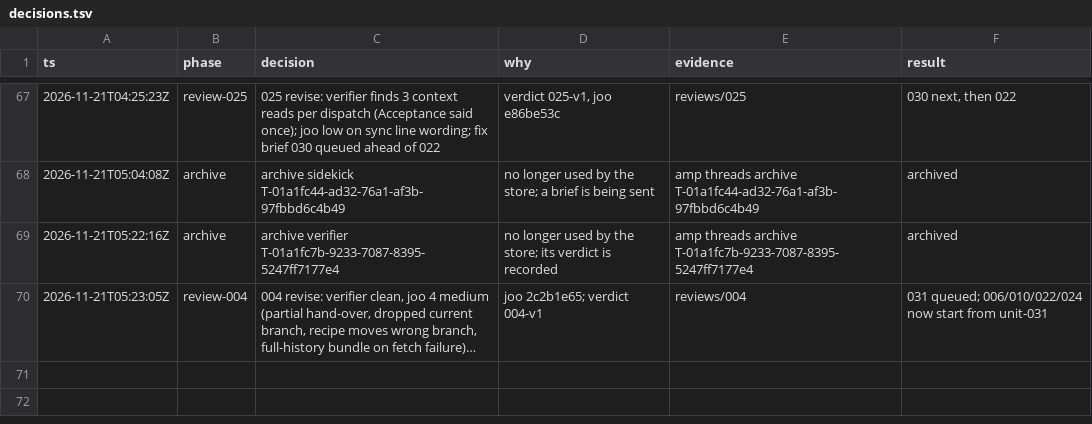
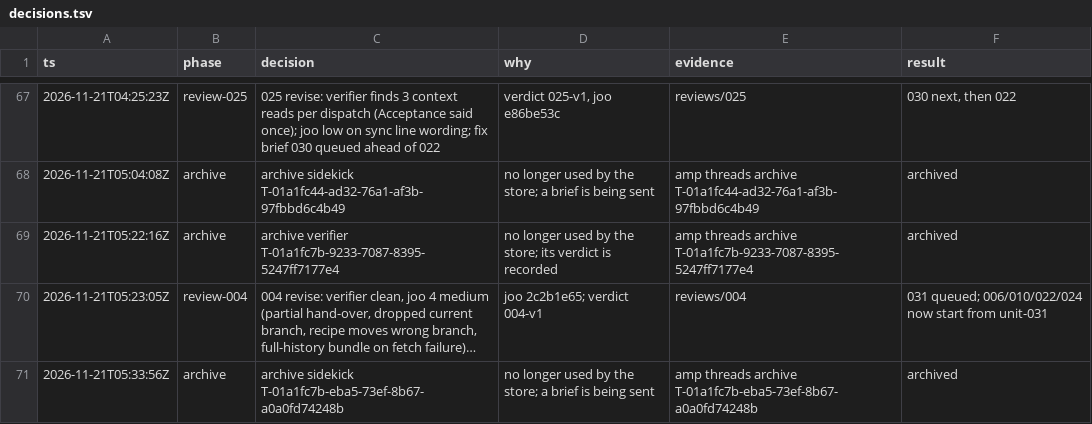
Before and after one commit to br1anchen/open-pstack, a TSV file: decisions.tsv, drawn as a sheet; only a part is shown, gaps mark what is left out; long unchanged cells end in …; the diff names each change by its address in the sheet, - before the commit and + after, or states it on an @@ line.

```diff
--- a/decisions.tsv
+++ b/decisions.tsv
+row 71: 2026-11-21T05:33:56Z | archive | archive sidekick T-01a1fc7b-eba5-73ef-8b67-a0a0fd74248b | no longer used by the store; a brief is being sent | amp threads archive T-01a1fc7b-eba5-73ef-8b67-a0a0fd74248b | archived
```
Also changed, not shown: events/master-g2.tsv, nest-pending.tsv, 1 other file.
